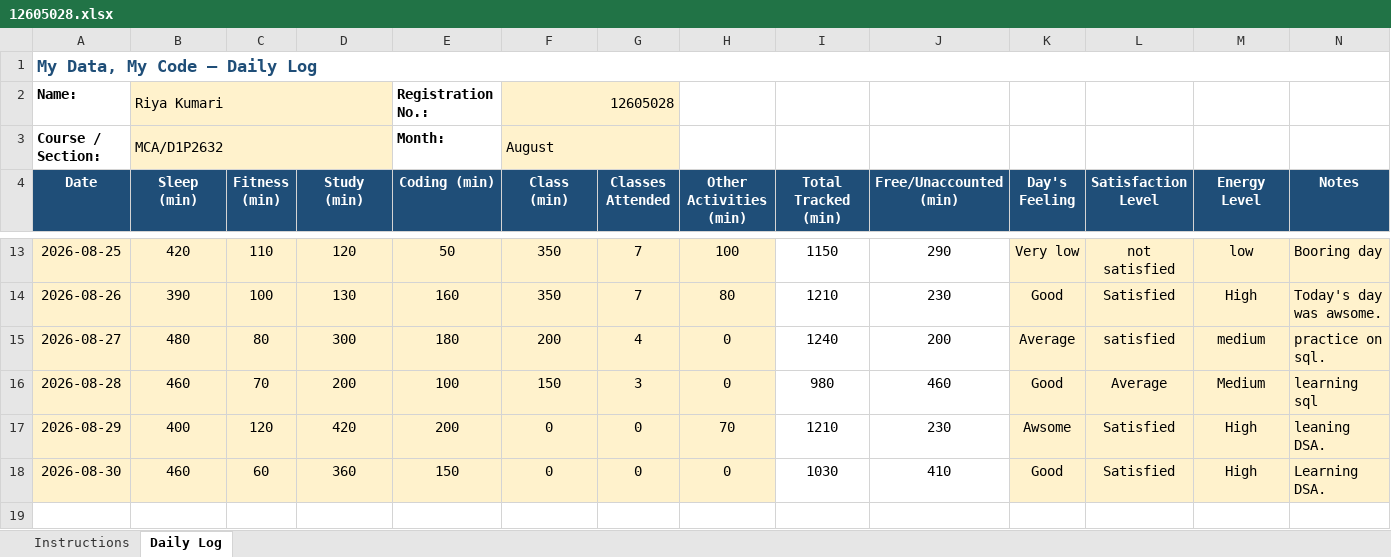
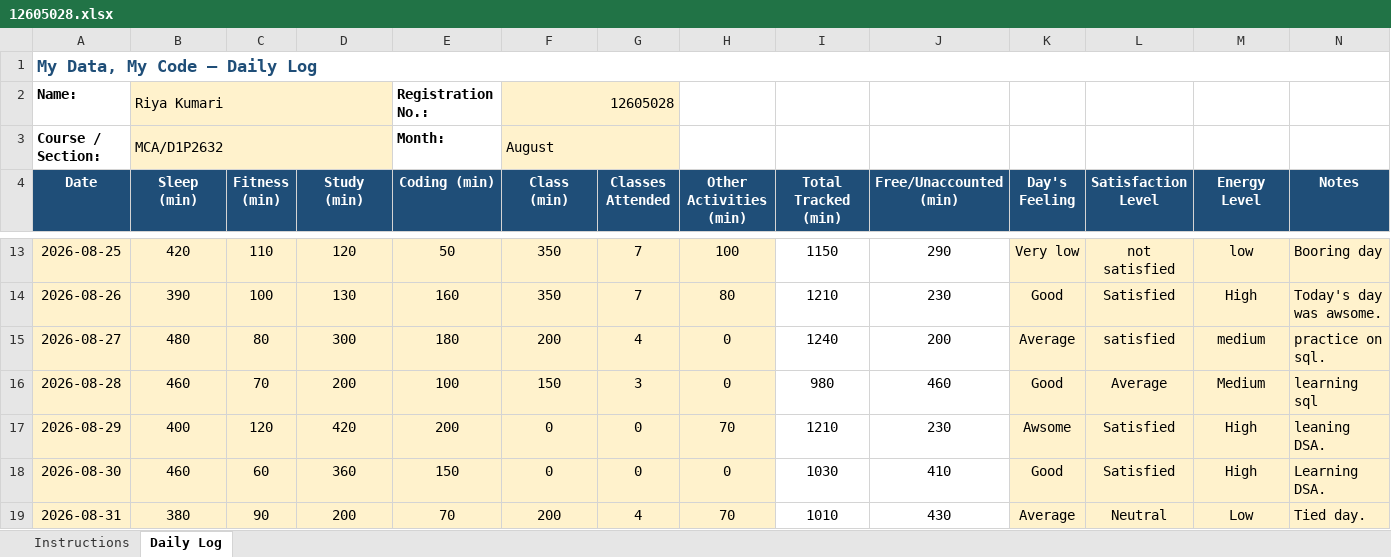
Before and after one commit to RiyaKumari2602/cap776, an Excel workbook: 12605028.xlsx, sheet Daily Log, drawn as a sheet; only a part is shown, gaps mark what is left out; values as stored, in another font and other column widths than the file's, no borders; conditional formats not drawn; the diff names each change by its address in the sheet, - before the commit and + after, or states it on an @@ line.

Commit message:
updated daily

```diff
--- a/12605028.xlsx (sheet Daily Log)
+++ b/12605028.xlsx (sheet Daily Log)
+row 19: 2026-08-31 | 380 | 90 | 200 | 70 | 200 | 4 | 70 | 1010 | 430 | Average | Neutral | Low | Tied day.
```
